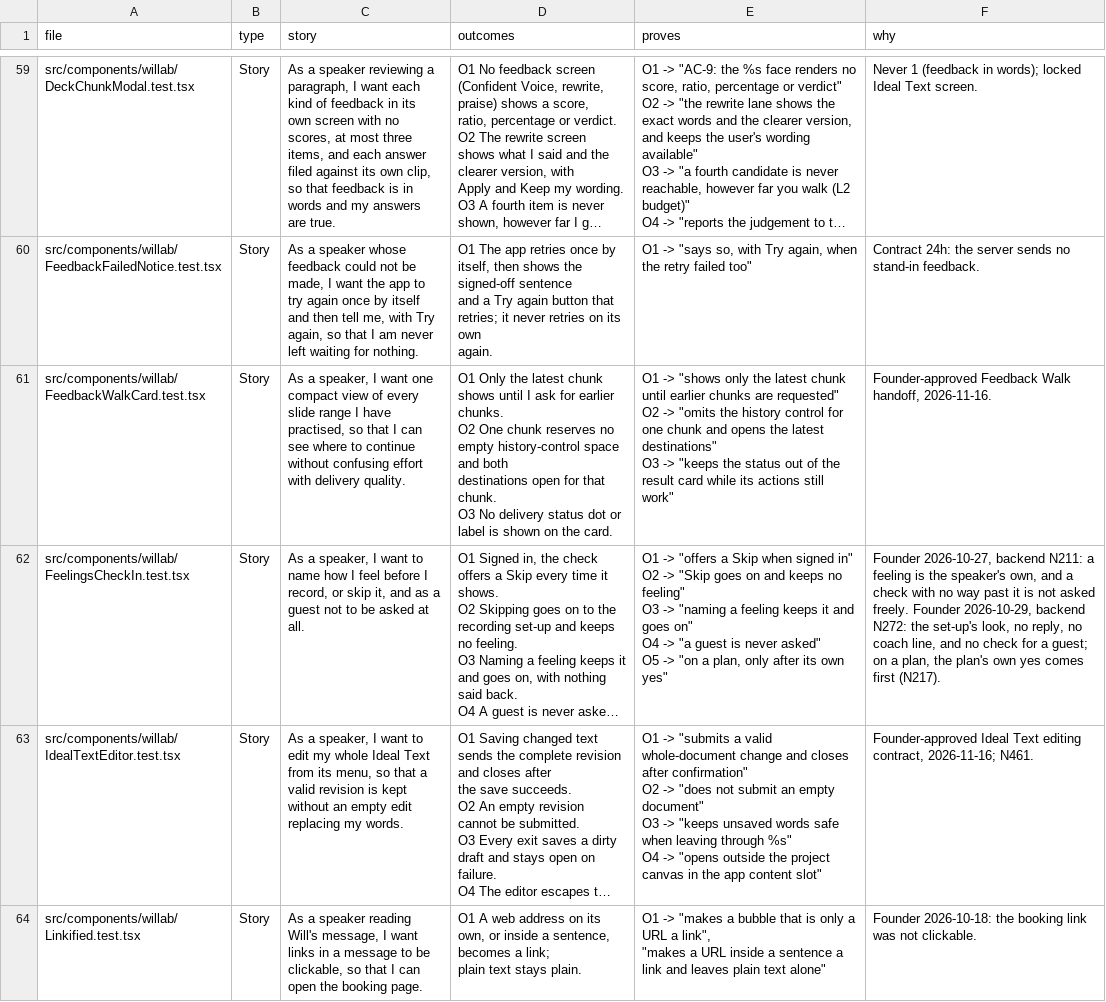
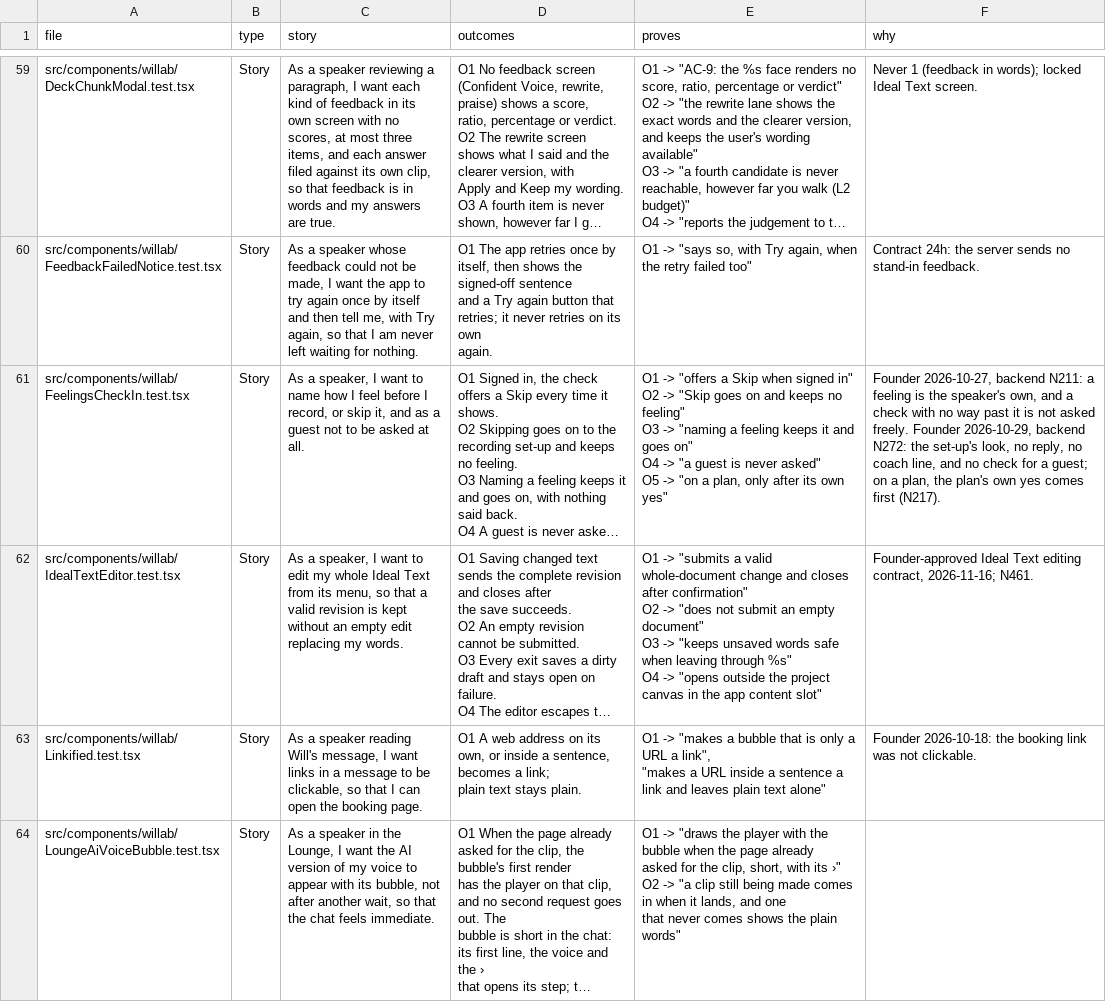
Before and after one commit to wilplus/frontend-cursor, a CSV file: docs/TEST-STORIES.csv, drawn as a sheet; only a part is shown, gaps mark what is left out; the shorter side is filled out with more unchanged rows; long unchanged cells end in …; ↵ is a line break in a cell; the diff covers the shown part only; the diff names each change by its address in the sheet, - before the commit and + after, or states it on an @@ line.

Commit message:
Remove the Take Progress card and its dedicated entry points
Founder-Approved: Take design Codex chat, 24 November 2026, remove the 14:53 Progress card and show spoken drafts as editable text in the composer.

```diff
--- a/docs/TEST-STORIES.csv
+++ b/docs/TEST-STORIES.csv
-row 61: src/components/willab/FeedbackWalkCard.test.tsx | Story | As a speaker, I want one compact view of every slide range I have practised, so that I can see where to continue without confusing effort with delivery quality. | O1 Only the latest chunk shows until I ask for earlier chunks. ↵ O2 One chunk reserves no empty history-control space and both ↵ destinations open for that chunk. ↵ O3 No delivery status dot or label is shown on the card. | O1 -> "shows only the latest chunk until earlier chunks are requested" ↵ O2 -> "omits the history control for one chunk and opens the latest destinations" ↵ O3 -> "keeps the status out of the result card while its actions still work" | Founder-approved Feedback Walk handoff, 2026-11-16.
```
Also changed, not shown: 7 edited cells elsewhere in this file, 28 other files.
